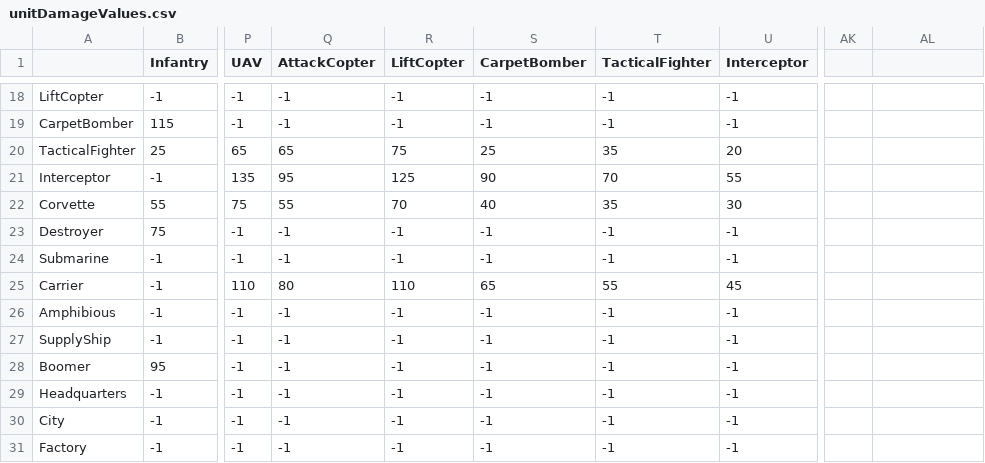
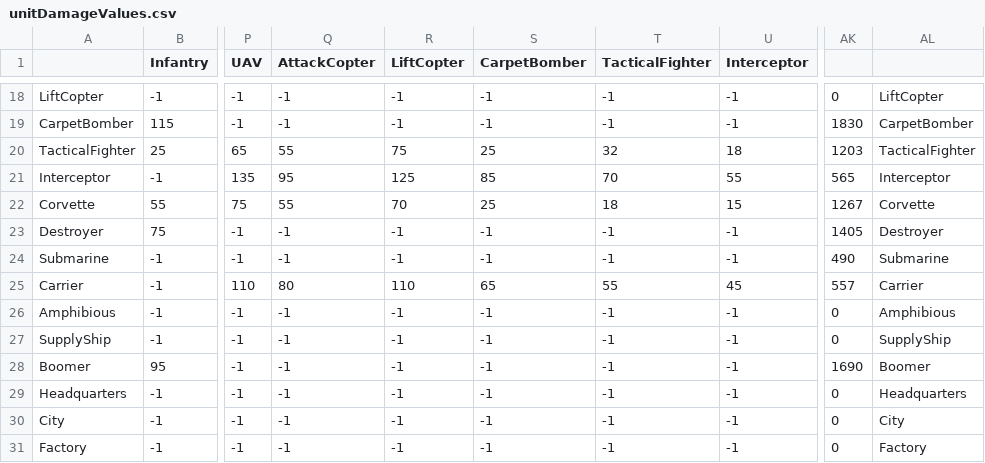
Before and after one commit to MaybeSacred/Strike, a CSV file: Assets/Maps/unitDamageValues.csv, drawn as a sheet; only a part is shown, gaps mark what is left out; the diff covers the shown part only; the diff names each change by its address in the sheet, - before the commit and + after, or states it on an @@ line.

```diff
--- a/Assets/Maps/unitDamageValues.csv
+++ b/Assets/Maps/unitDamageValues.csv
-AK18: (empty)
+AK18: 0
-AL18: (empty)
+AL18: LiftCopter
-AK19: (empty)
+AK19: 1830
-AL19: (empty)
+AL19: CarpetBomber
-Q20 (AttackCopter): 65
+Q20 (AttackCopter): 55
-T20 (TacticalFighter): 35
+T20 (TacticalFighter): 32
-U20 (Interceptor): 20
+U20 (Interceptor): 18
-AK20: (empty)
+AK20: 1203
-AL20: (empty)
+AL20: TacticalFighter
-S21 (CarpetBomber): 90
+S21 (CarpetBomber): 85
-AK21: (empty)
+AK21: 565
-AL21: (empty)
+AL21: Interceptor
-S22 (CarpetBomber): 40
+S22 (CarpetBomber): 25
-T22 (TacticalFighter): 35
+T22 (TacticalFighter): 18
-U22 (Interceptor): 30
+U22 (Interceptor): 15
-AK22: (empty)
+AK22: 1267
-AL22: (empty)
+AL22: Corvette
-AK23: (empty)
+AK23: 1405
-AL23: (empty)
+AL23: Destroyer
-AK24: (empty)
+AK24: 490
-AL24: (empty)
+AL24: Submarine
-AK25: (empty)
+AK25: 557
-AL25: (empty)
+AL25: Carrier
-AK26:AK27: (empty)
+AK26:AK27: 0
-AL26: (empty)
+AL26: Amphibious
-AL27: (empty)
+AL27: SupplyShip
-AK28: (empty)
+AK28: 1690
-AL28: (empty)
+AL28: Boomer
-AK29:AK31: (empty)
+AK29:AK31: 0
-AL29: (empty)
+AL29: Headquarters
-AL30: (empty)
+AL30: City
-AL31: (empty)
+AL31: Factory
```
Also changed, not shown: 56 edited cells elsewhere in this file, 24 other files.
